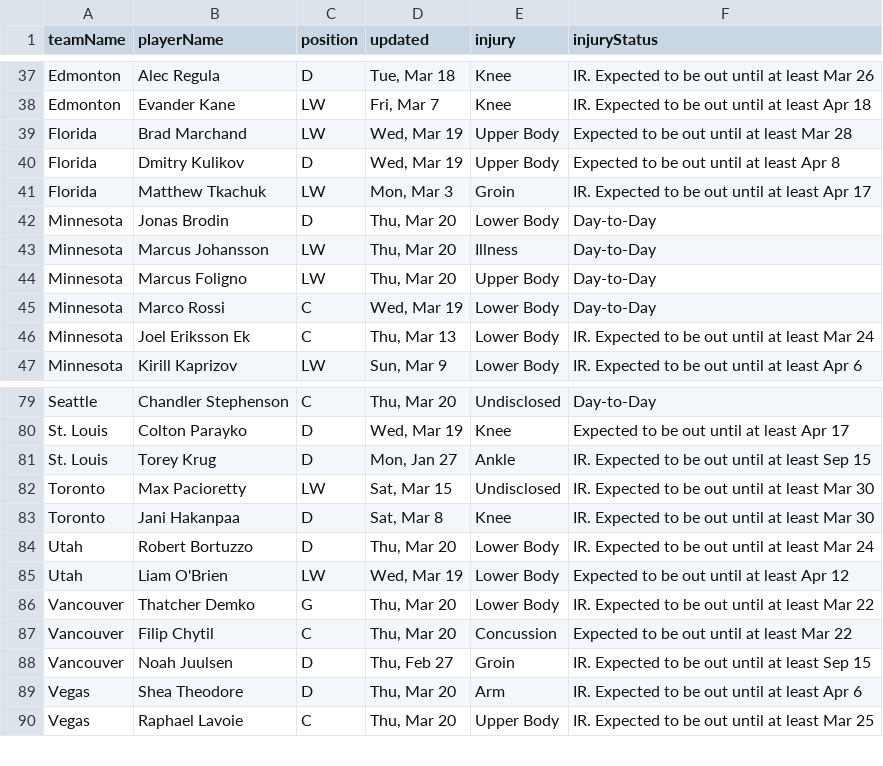
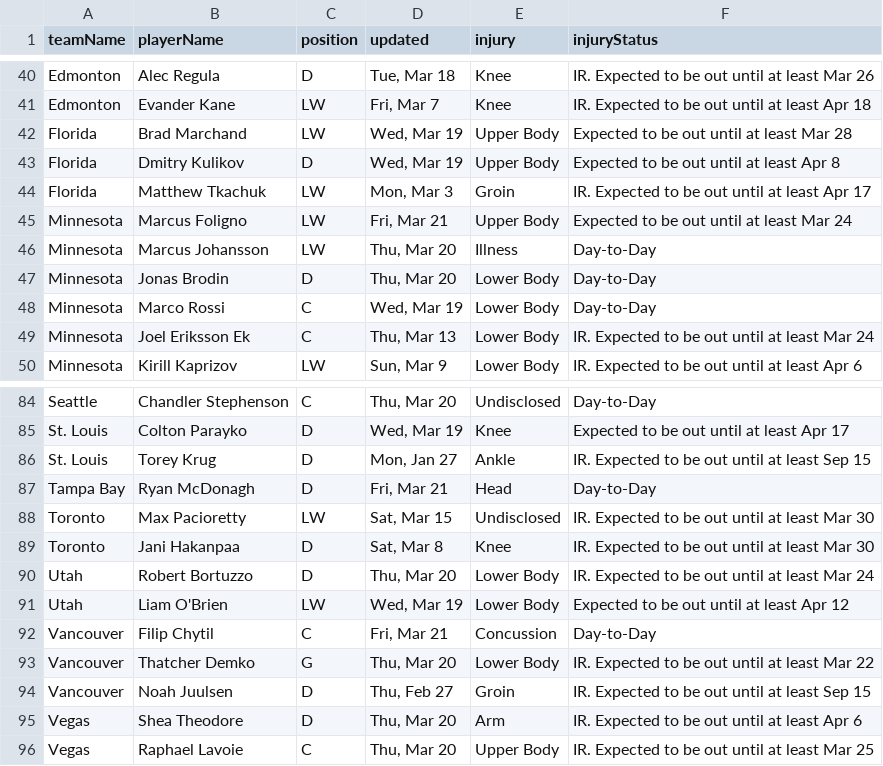
Before and after one commit to quintonfesq04/RealSports, a CSV file: NHL/nhl_injuries.csv, drawn as a sheet; only a part is shown, gaps mark what is left out; the diff covers the shown part only.

```diff
--- a/NHL/nhl_injuries.csv
+++ b/NHL/nhl_injuries.csv
@@ -41,5 +44,5 @@ Florida,Dmitry Kulikov,D,"Wed, Mar 19",Upper Body,Expected to be out until at le
 Florida,Matthew Tkachuk,LW,"Mon, Mar 3",Groin,IR. Expected to be out until at least Apr 17
+Minnesota,Marcus Foligno,LW,"Fri, Mar 21",Upper Body,Expected to be out until at least Mar 24
+Minnesota,Marcus Johansson,LW,"Thu, Mar 20",Illness,Day-to-Day
 Minnesota,Jonas Brodin,D,"Thu, Mar 20",Lower Body,Day-to-Day
-Minnesota,Marcus Johansson,LW,"Thu, Mar 20",Illness,Day-to-Day
-Minnesota,Marcus Foligno,LW,"Thu, Mar 20",Upper Body,Day-to-Day
 Minnesota,Marco Rossi,C,"Wed, Mar 19",Lower Body,Day-to-Day
@@ -81,2 +86,3 @@ St. Louis,Colton Parayko,D,"Wed, Mar 19",Knee,Expected to be out until at least
 St. Louis,Torey Krug,D,"Mon, Jan 27",Ankle,IR. Expected to be out until at least Sep 15
+Tampa Bay,Ryan McDonagh,D,"Fri, Mar 21",Head,Day-to-Day
 Toronto,Max Pacioretty,LW,"Sat, Mar 15",Undisclosed,IR. Expected to be out until at least Mar 30
@@ -85,4 +91,4 @@ Utah,Robert Bortuzzo,D,"Thu, Mar 20",Lower Body,IR. Expected to be out until at
 Utah,Liam O'Brien,LW,"Wed, Mar 19",Lower Body,Expected to be out until at least Apr 12
+Vancouver,Filip Chytil,C,"Fri, Mar 21",Concussion,Day-to-Day
 Vancouver,Thatcher Demko,G,"Thu, Mar 20",Lower Body,IR. Expected to be out until at least Mar 22
-Vancouver,Filip Chytil,C,"Thu, Mar 20",Concussion,Expected to be out until at least Mar 22
 Vancouver,Noah Juulsen,D,"Thu, Feb 27",Groin,IR. Expected to be out until at least Sep 15
```
Also changed, not shown: 12 added rows, 7 removed rows, 1 moved row and 29 edited cells elsewhere in this file, MLB/mlb_injuries.csv, NBA/nba_healthy_player_stats.csv, 16 other files.
